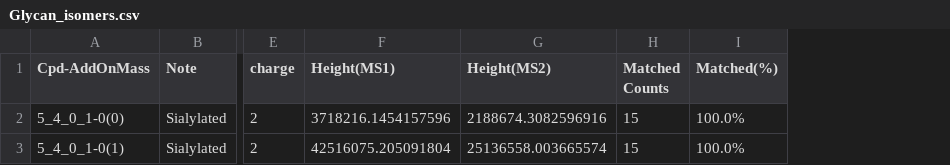
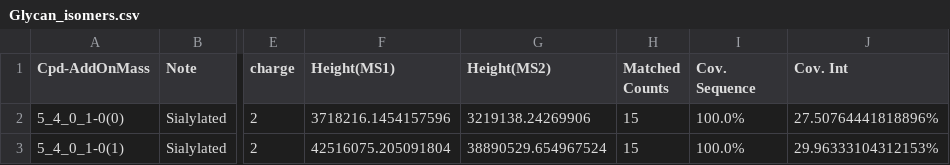
Before and after one commit to ChenfengZhao/GlycanDIAFinder, a CSV file: ExampleDataset/Results/stagger_Nglycan_ExampleData/5_4_0_1-0/Glycan_isomers.csv, drawn as a sheet; only a part is shown, gaps mark what is left out; the diff names each change by its address in the sheet, - before the commit and + after, or states it on an @@ line.

```diff
--- a/ExampleDataset/Results/stagger_Nglycan_ExampleData/5_4_0_1-0/Glycan_isomers.csv
+++ b/ExampleDataset/Results/stagger_Nglycan_ExampleData/5_4_0_1-0/Glycan_isomers.csv
+column J (Cov. Int), rows 2-3: 27.50764441818896% | 29.96333104312153%
-I1: Matched(%)
+I1: Cov. Sequence
-G2 (Height(MS2)): 2188674.3082596916
+G2 (Height(MS2)): 3219138.24269906
-G3 (Height(MS2)): 25136558.003665574
+G3 (Height(MS2)): 38890529.654967524
```
Also changed, not shown: ExampleDataset/Results/Glycan_composition_combined.csv, ExampleDataset/Results/Glycan_subtype_combined.csv, 25 other files.
